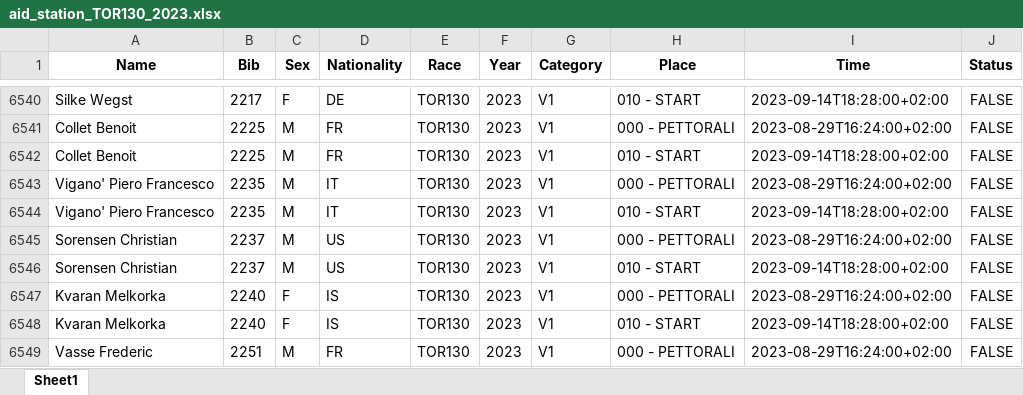
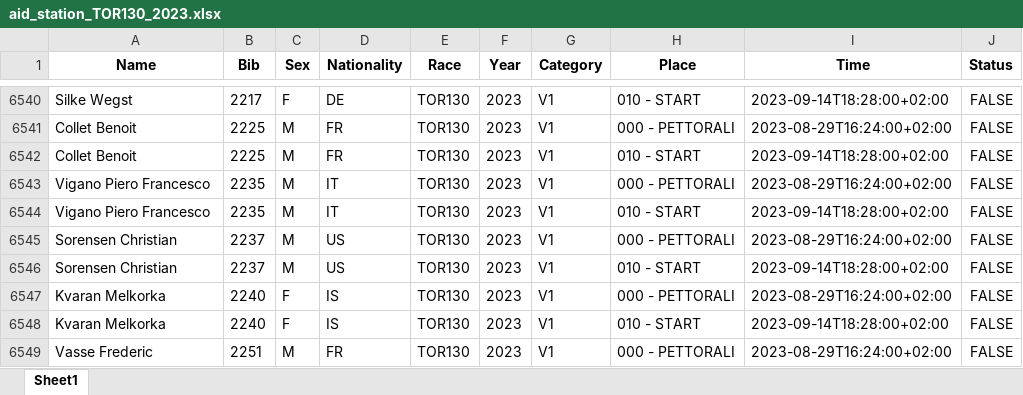
Before and after one commit to kjonina/TORX, an Excel workbook: TOR130 Data/100x100trail/aid_station_TOR130_2023.xlsx, sheet Sheet1, drawn as a sheet; only a part is shown, gaps mark what is left out; values as stored, in another font and other column widths than the file's, no borders; the diff covers the shown part only; the diff names each change by its address in the sheet, - before the commit and + after, or states it on an @@ line.

```diff
--- a/TOR130 Data/100x100trail/aid_station_TOR130_2023.xlsx (sheet Sheet1)
+++ b/TOR130 Data/100x100trail/aid_station_TOR130_2023.xlsx (sheet Sheet1)
-A6543:A6544 (Name): Vigano' Piero Francesco
+A6543:A6544 (Name): Vigano Piero Francesco
```
Also changed, not shown: 23 edited cells elsewhere in this sheet, Database Data/TORX_df_100x100_trail.xlsx, Database Data/TORX_duv_dates_df.xlsx, 24 other files.
